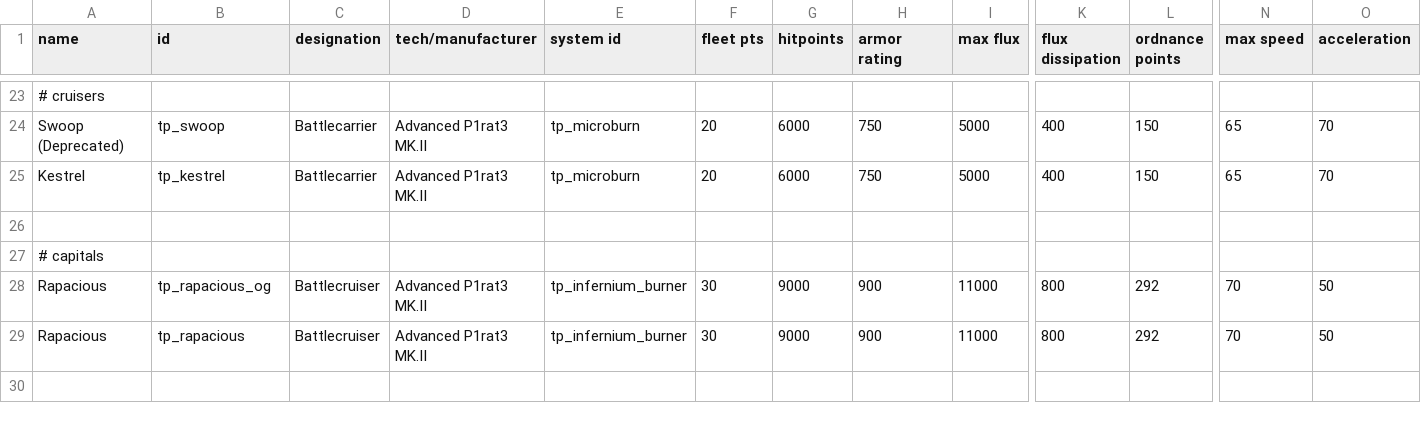
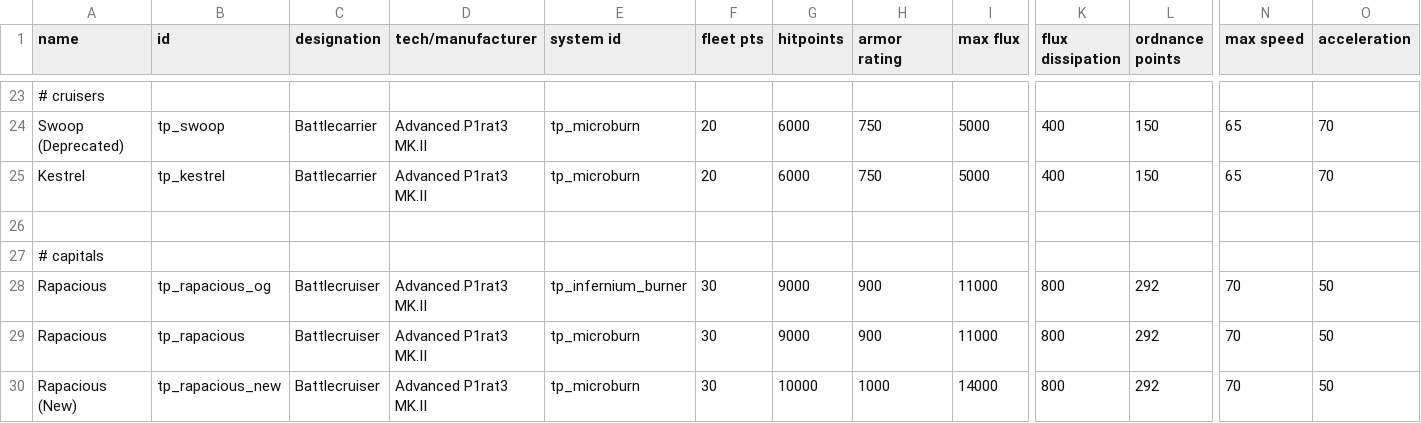
Before and after one commit to Auraekon/TerriblePirates, a CSV file: data/hulls/ship_data.csv, drawn as a sheet; only a part is shown, gaps mark what is left out; rows hold the shown columns only; the diff names each change by its address in the sheet, - before the commit and + after, or states it on an @@ line.

```diff
--- a/data/hulls/ship_data.csv
+++ b/data/hulls/ship_data.csv
-E29 (system id): tp_infernium_burner
+E29 (system id): tp_microburn
+row 30: Rapacious (New) | tp_rapacious_new | Battlecruiser | Advanced P1rat3 MK.II | tp_microburn | 30 | 10000 | 1000 | 14000 | 800 | 292 | 70 | 50
```
Also changed, not shown: data/hullmods/hull_mods.csv, data/weapons/weapon_data.csv, 12 other files.
